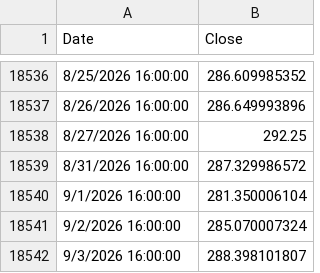
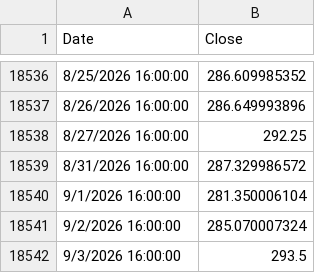
Before and after one commit to bumbeishvili/tqqq.networthcast.com, a TSV file: data/synthetic-spxl.tsv, drawn as a sheet; only a part is shown, gaps mark what is left out.

```diff
--- a/data/synthetic-spxl.tsv
+++ b/data/synthetic-spxl.tsv
@@ -18541,2 +18541,2 @@ Date	Close
 9/2/2026 16:00:00	285.070007324
-9/3/2026 16:00:00	288.398101807
+9/3/2026 16:00:00	293.5
```
Also changed, not shown: data/spy.tsv, data/synthetic-qld.tsv, 5 other files.
